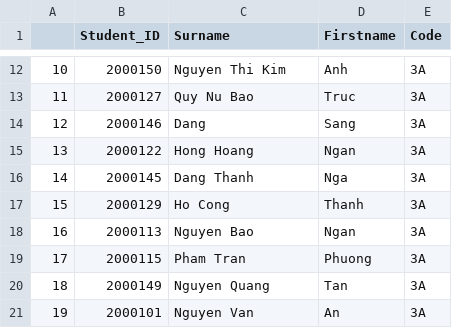
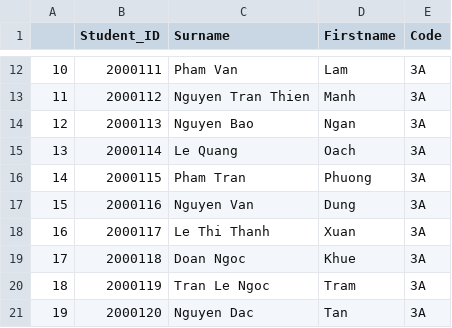
Before and after one commit to HarryxDD/OpticalMarkRecognition, a CSV file: csv_files/student.csv, drawn as a sheet; only a part is shown, gaps mark what is left out; the diff covers the shown part only.

```diff
--- a/csv_files/student.csv
+++ b/csv_files/student.csv
@@ -12,10 +12,10 @@
-10,2000150,Nguyen Thi Kim,Anh,3A
-11,2000127,Quy Nu Bao,Truc,3A
-12,2000146,Dang,Sang,3A
-13,2000122,Hong Hoang,Ngan,3A
-14,2000145,Dang Thanh,Nga,3A
-15,2000129,Ho Cong,Thanh,3A
-16,2000113,Nguyen Bao,Ngan,3A
-17,2000115,Pham Tran,Phuong,3A
-18,2000149,Nguyen Quang,Tan,3A
-19,2000101,Nguyen Van,An,3A
+10,2000111,Pham Van,Lam,3A
+11,2000112,Nguyen Tran Thien,Manh,3A
+12,2000113,Nguyen Bao,Ngan,3A
+13,2000114,Le Quang,Oach,3A
+14,2000115,Pham Tran,Phuong,3A
+15,2000116,Nguyen Van,Dung,3A
+16,2000117,Le Thi Thanh,Xuan,3A
+17,2000118,Doan Ngoc,Khue,3A
+18,2000119,Tran Le Ngoc,Tram,3A
+19,2000120,Nguyen Dac,Tan,3A
```
Also changed, not shown: 117 edited cells elsewhere in this file, 1 other file.
